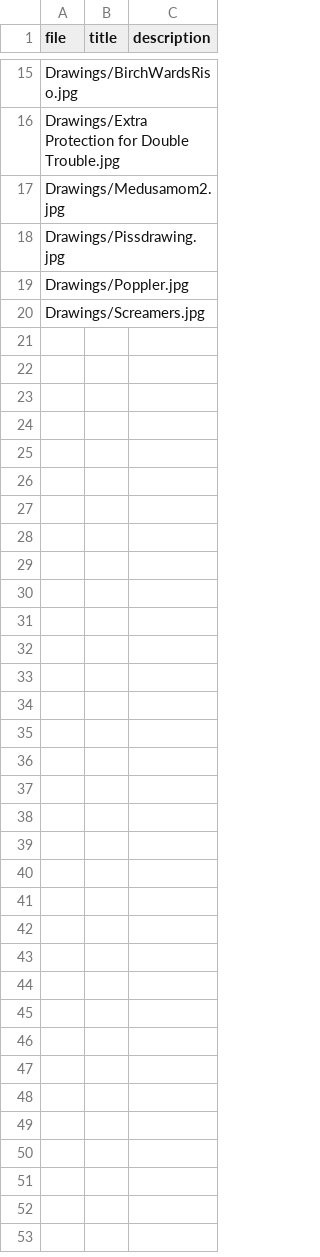
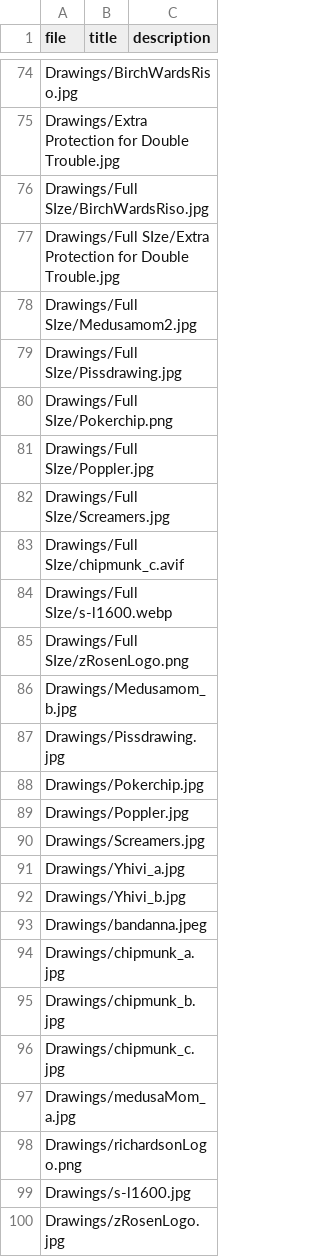
Before and after one commit to puffer3/Comics, a CSV file: captions.csv, drawn as a sheet; only a part is shown, gaps mark what is left out; the diff covers the shown part only.

```diff
--- a/captions.csv
+++ b/captions.csv
@@ -16,5 +75,26 @@ Drawings/BirchWardsRiso.jpg,,
 Drawings/Extra Protection for Double Trouble.jpg,,
-Drawings/Medusamom2.jpg,,
+Drawings/Full SIze/BirchWardsRiso.jpg,,
+Drawings/Full SIze/Extra Protection for Double Trouble.jpg,,
+Drawings/Full SIze/Medusamom2.jpg,,
+Drawings/Full SIze/Pissdrawing.jpg,,
+Drawings/Full SIze/Pokerchip.png,,
+Drawings/Full SIze/Poppler.jpg,,
+Drawings/Full SIze/Screamers.jpg,,
+Drawings/Full SIze/chipmunk_c.avif,,
+Drawings/Full SIze/s-l1600.webp,,
+Drawings/Full SIze/zRosenLogo.png,,
+Drawings/Medusamom_b.jpg,,
 Drawings/Pissdrawing.jpg,,
+Drawings/Pokerchip.jpg,,
 Drawings/Poppler.jpg,,
 Drawings/Screamers.jpg,,
+Drawings/Yhivi_a.jpg,,
+Drawings/Yhivi_b.jpg,,
+Drawings/bandanna.jpeg,,
+Drawings/chipmunk_a.jpg,,
+Drawings/chipmunk_b.jpg,,
+Drawings/chipmunk_c.jpg,,
+Drawings/medusaMom_a.jpg,,
+Drawings/richardsonLogo.png,,
+Drawings/s-l1600.jpg,,
+Drawings/zRosenLogo.jpg,,
```
Also changed, not shown: 59 added rows and 9 edited cells elsewhere in this file, 3 other files.
